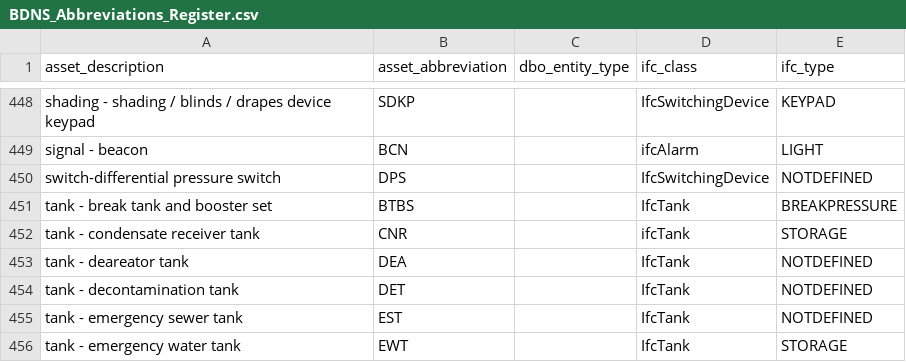
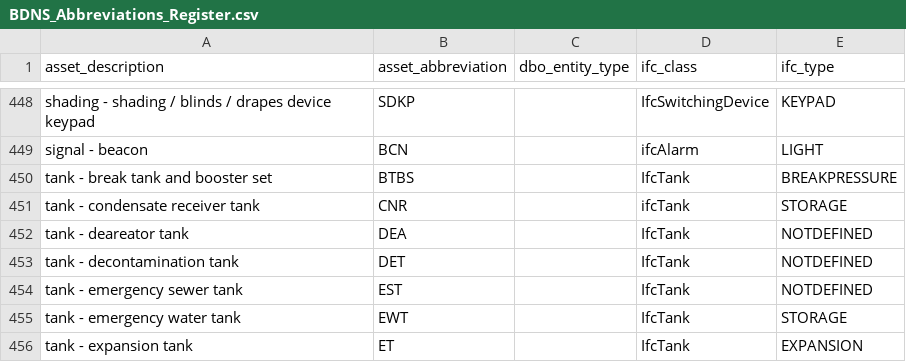
Before and after one commit to theodi/BDNS, a CSV file: BDNS_Abbreviations_Register.csv, drawn as a sheet; only a part is shown, gaps mark what is left out; the shorter side is filled out with more unchanged rows; the diff names each change by its address in the sheet, - before the commit and + after, or states it on an @@ line.

Commit message:
Update BDNS_Abbreviations_Register.csv
Removing spurious DPS

```diff
--- a/BDNS_Abbreviations_Register.csv
+++ b/BDNS_Abbreviations_Register.csv
-row 450: switch-differential pressure switch | DPS |  | IfcSwitchingDevice | NOTDEFINED
```
